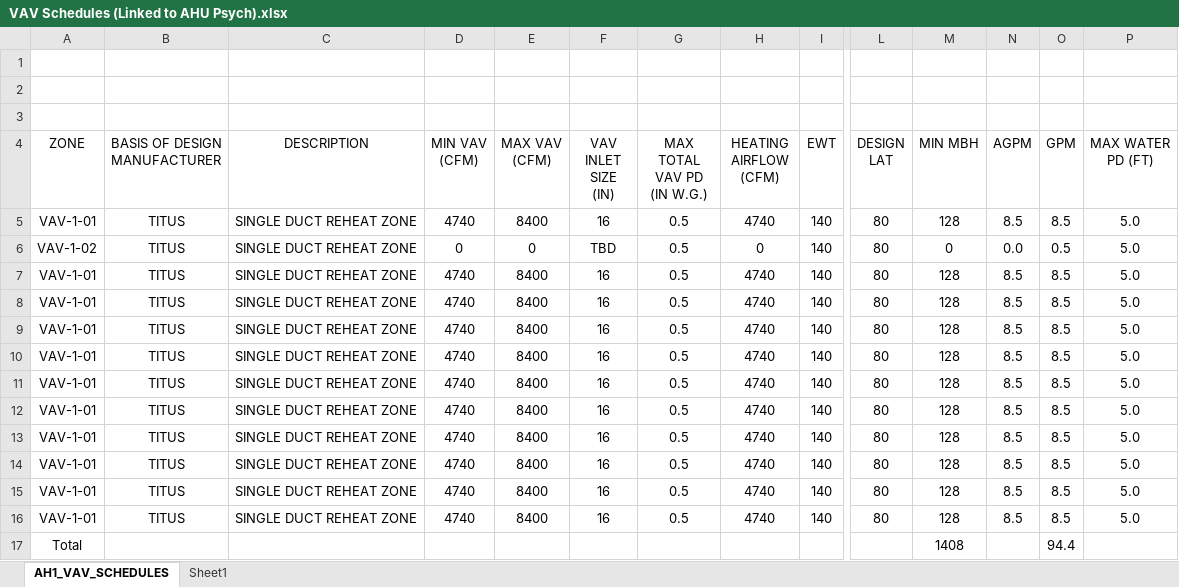
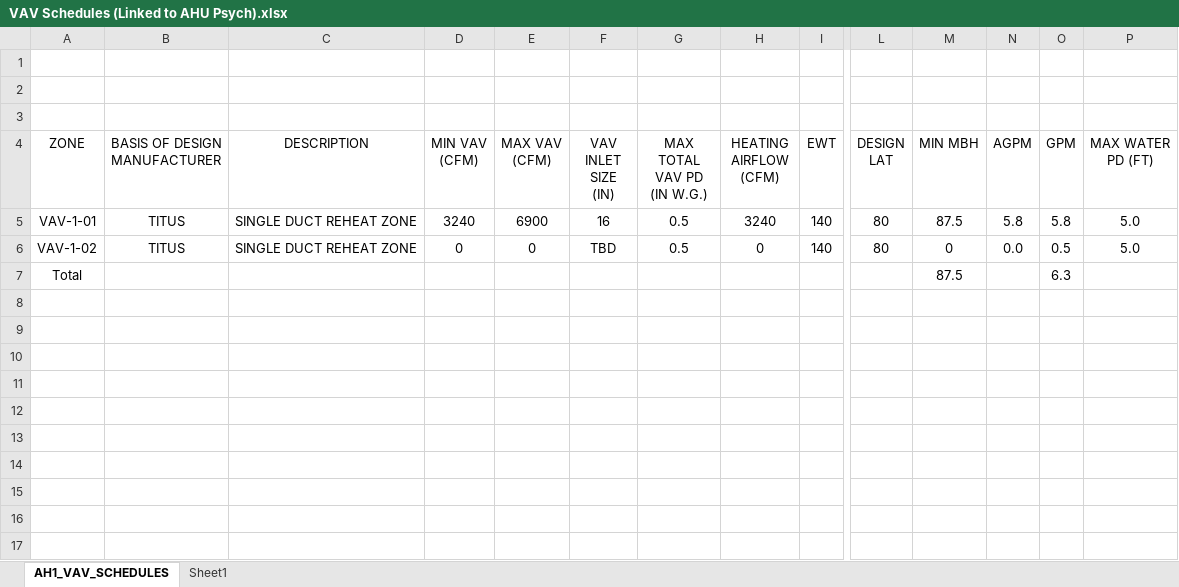
Before and after one commit to Rushikeshh-patil/PsychroCalc, an Excel workbook: VAV Schedules (Linked to AHU Psych).xlsx, sheet AH1_VAV_SCHEDULES, drawn as a sheet; only a part is shown, gaps mark what is left out; values as stored, in another font and other column widths than the file's, no borders; charts and pictures and table styles not drawn; removed rows and columns are numbered as before the commit, all else as after; rows hold the shown columns only; the diff names each change by its address in the sheet, - before the commit and + after, or states it on an @@ line.

```diff
--- a/VAV Schedules (Linked to AHU Psych).xlsx (sheet AH1_VAV_SCHEDULES)
+++ b/VAV Schedules (Linked to AHU Psych).xlsx (sheet AH1_VAV_SCHEDULES)
-D5 (MIN VAV (CFM)): 4740
+D5 (MIN VAV (CFM)): 3240
-E5 (MAX VAV (CFM)): 8400
+E5 (MAX VAV (CFM)): 6900
-H5 (HEATING AIRFLOW (CFM)): 4740
+H5 (HEATING AIRFLOW (CFM)): 3240
-M5 (MIN MBH): 128
+M5 (MIN MBH): 87.5
-N5 (AGPM): 8.5
+N5 (AGPM): 5.8
-O5 (GPM): 8.5
+O5 (GPM): 5.8
-row 7: VAV-1-01 | TITUS | SINGLE DUCT REHEAT ZONE | 4740 | 8400 | 16 | 0.5 | 4740 | 140 | 80 | 128 | 8.5 | 8.5 | 5.0
-row 8: VAV-1-01 | TITUS | SINGLE DUCT REHEAT ZONE | 4740 | 8400 | 16 | 0.5 | 4740 | 140 | 80 | 128 | 8.5 | 8.5 | 5.0
-row 9: VAV-1-01 | TITUS | SINGLE DUCT REHEAT ZONE | 4740 | 8400 | 16 | 0.5 | 4740 | 140 | 80 | 128 | 8.5 | 8.5 | 5.0
-row 10: VAV-1-01 | TITUS | SINGLE DUCT REHEAT ZONE | 4740 | 8400 | 16 | 0.5 | 4740 | 140 | 80 | 128 | 8.5 | 8.5 | 5.0
-row 11: VAV-1-01 | TITUS | SINGLE DUCT REHEAT ZONE | 4740 | 8400 | 16 | 0.5 | 4740 | 140 | 80 | 128 | 8.5 | 8.5 | 5.0
-row 12: VAV-1-01 | TITUS | SINGLE DUCT REHEAT ZONE | 4740 | 8400 | 16 | 0.5 | 4740 | 140 | 80 | 128 | 8.5 | 8.5 | 5.0
-row 13: VAV-1-01 | TITUS | SINGLE DUCT REHEAT ZONE | 4740 | 8400 | 16 | 0.5 | 4740 | 140 | 80 | 128 | 8.5 | 8.5 | 5.0
-row 14: VAV-1-01 | TITUS | SINGLE DUCT REHEAT ZONE | 4740 | 8400 | 16 | 0.5 | 4740 | 140 | 80 | 128 | 8.5 | 8.5 | 5.0
-row 15: VAV-1-01 | TITUS | SINGLE DUCT REHEAT ZONE | 4740 | 8400 | 16 | 0.5 | 4740 | 140 | 80 | 128 | 8.5 | 8.5 | 5.0
-row 16: VAV-1-01 | TITUS | SINGLE DUCT REHEAT ZONE | 4740 | 8400 | 16 | 0.5 | 4740 | 140 | 80 | 128 | 8.5 | 8.5 | 5.0
-M7 (MIN MBH): 1408
+M7 (MIN MBH): 87.5
-O7 (GPM): 94.4
+O7 (GPM): 6.3
```
Also changed, not shown: charts or pictures, Gudeline 36 data.xlsx, 2 other files.
